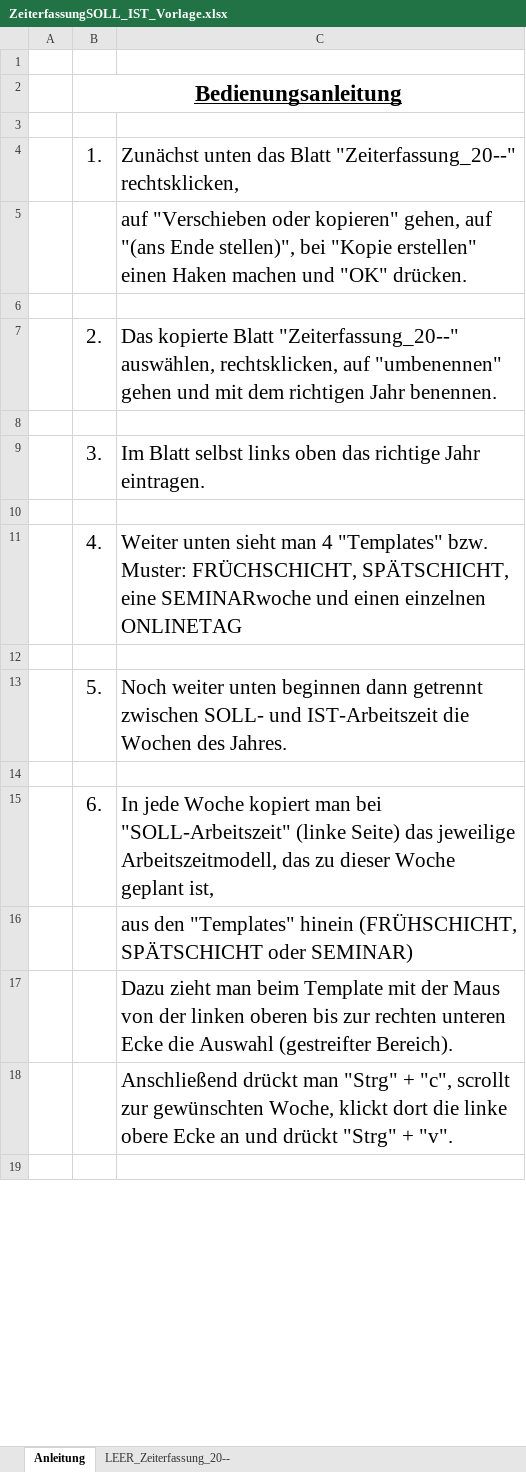
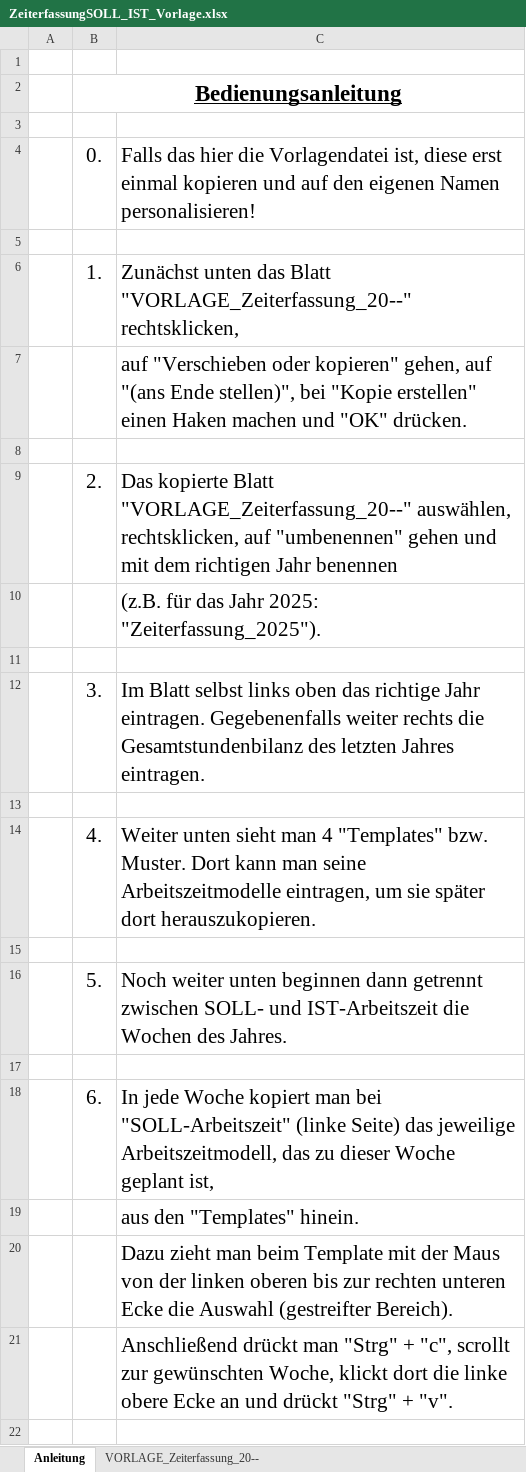
Before and after one commit to ThePhoenixCraft/TimetrackingTool, an Excel workbook: ZeiterfassungSOLL_IST_Vorlage.xlsx, sheet Anleitung, drawn as a sheet; only a part is shown; values as stored, in another font and other column widths than the file's, no borders; addresses are those after the commit; the diff covers the shown part only; the diff names each change by its address in the sheet, - before the commit and + after, or states it on an @@ line.

```diff
--- a/ZeiterfassungSOLL_IST_Vorlage.xlsx (sheet Anleitung)
+++ b/ZeiterfassungSOLL_IST_Vorlage.xlsx (sheet Anleitung)
-sheet tab: LEER_Zeiterfassung_20--
+sheet tab: VORLAGE_Zeiterfassung_20--
+row 4:  | 0. | Falls das hier die Vorlagendatei ist, diese erst einmal kopieren und auf den eigenen Namen personalisieren!
+row 5: (empty)
-C6: …das Blatt "Zeiterfassung_20--" rechtsklicken,
+C6: …das Blatt "VORLAGE_Zeiterfassung_20--" rechtsklicken,
-C9: …kopierte Blatt "Zeiterfassung_20--" auswählen, rechtsklicken, auf "umbenennen" gehen und mit dem richtigen Jahr benennen.
+C9: …kopierte Blatt "VORLAGE_Zeiterfassung_20--" auswählen, rechtsklicken, auf "umbenennen" gehen und mit dem richtigen Jahr benennen
+row 10:  |  | (z.B. für das Jahr 2025: "Zeiterfassung_2025").
-C12: …Jahr eintragen.
+C12: …Jahr eintragen. Gegebenenfalls weiter rechts die Gesamtstundenbilanz des letzten Jahres eintragen.
-C14: …"Templates" bzw. Muster: FRÜCHSCHICHT, SPÄTSCHICHT, eine SEMINARwoche und einen einzelnen ONLINETAG
+C14: …"Templates" bzw. Muster. Dort kann man seine Arbeitszeitmodelle eintragen, um sie später dort herauszukopieren.
-C19: …den "Templates" hinein (FRÜHSCHICHT, SPÄTSCHICHT oder SEMINAR)
+C19: …den "Templates" hinein.
```
Also changed, not shown: 3 removed rows, 2 edited cells and merged cells elsewhere in this sheet, sheet VORLAGE_Zeiterfassung_20--, hidden cells.
